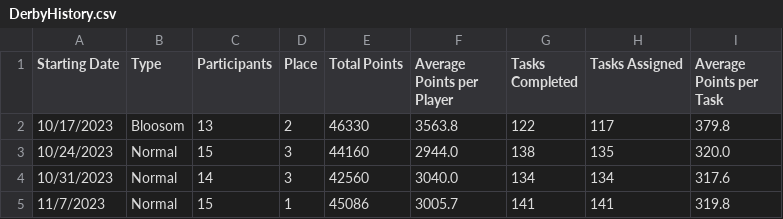
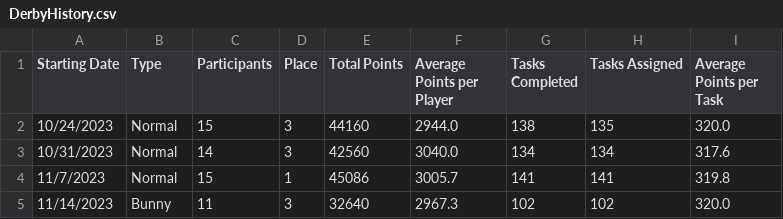
Before and after one commit to azuremeadows/azuremeadows.github.io, a CSV file: docs/_data/DerbyHistory.csv, drawn as a sheet; removed rows and columns are numbered as before the commit, all else as after; the diff names each change by its address in the sheet, - before the commit and + after, or states it on an @@ line.

```diff
--- a/docs/_data/DerbyHistory.csv
+++ b/docs/_data/DerbyHistory.csv
-row 2: 10/17/2023 | Bloosom | 13 | 2 | 46330 | 3563.8 | 122 | 117 | 379.8
+row 5: 11/14/2023 | Bunny | 11 | 3 | 32640 | 2967.3 | 102 | 102 | 320.0
```
Also changed, not shown: docs/_data/memberStats.csv, docs/_data/neighborhoodStats.csv.
